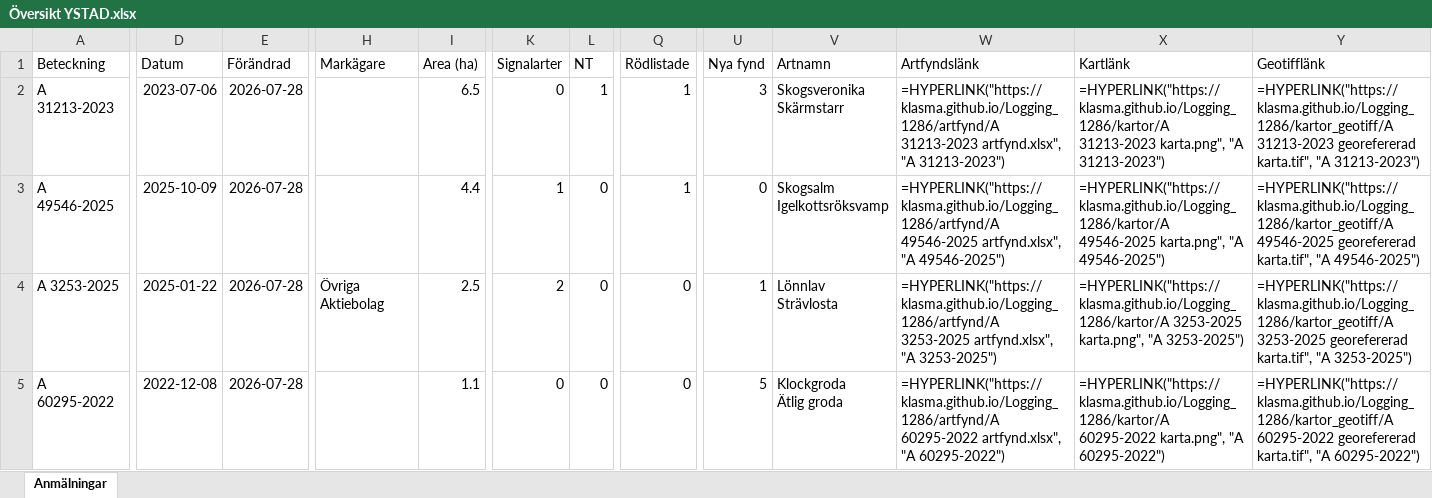
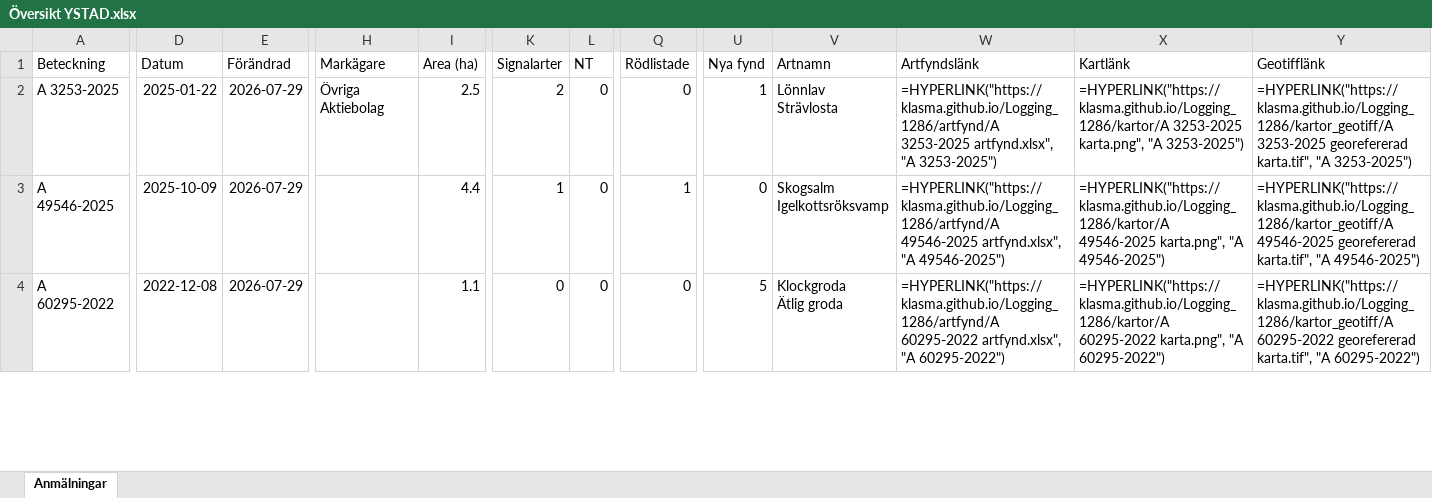
Before and after one commit to klasma/Logging_1286, an Excel workbook: Översikt YSTAD.xlsx, sheet Anmälningar, drawn as a sheet; only a part is shown, gaps mark what is left out; values as stored, in another font and other column widths than the file's, no borders; formulas without a stored value are shown as written; removed rows and columns are numbered as before the commit, all else as after; rows hold the shown columns only; ↵ is a line break in a cell; the diff covers the shown part only; the diff names each change by its address in the sheet, - before the commit and + after, or states it on an @@ line.

```diff
--- a/Översikt YSTAD.xlsx (sheet Anmälningar)
+++ b/Översikt YSTAD.xlsx (sheet Anmälningar)
-A2 (Beteckning): A 31213-2023
+A2 (Beteckning): A 3253-2025
-D2 (Datum): 2023-07-06
+D2 (Datum): 2025-01-22
-E2:E3 (Förändrad): 2026-07-28
+E2:E3 (Förändrad): 2026-07-29
-H2 (Markägare): (empty)
+H2 (Markägare): Övriga Aktiebolag
-I2 (Area (ha)): 6.5
+I2 (Area (ha)): 2.5
-K2 (Signalarter): 0
+K2 (Signalarter): 2
-L2 (NT): 1
+L2 (NT): 0
-Q2 (Rödlistade): 1
+Q2 (Rödlistade): 0
-U2 (Nya fynd): 3
+U2 (Nya fynd): 1
-V2 (Artnamn): Skogsveronika ↵ Skärmstarr
+V2 (Artnamn): Lönnlav ↵ Strävlosta
-W2 (Artfyndslänk): =HYPERLINK("https://klasma.github.io/Logging_1286/artfynd/A 31213-2023 artfynd.xlsx", "A 31213-2023")
+W2 (Artfyndslänk): =HYPERLINK("https://klasma.github.io/Logging_1286/artfynd/A 3253-2025 artfynd.xlsx", "A 3253-2025")
-X2 (Kartlänk): =HYPERLINK("https://klasma.github.io/Logging_1286/kartor/A 31213-2023 karta.png", "A 31213-2023")
+X2 (Kartlänk): =HYPERLINK("https://klasma.github.io/Logging_1286/kartor/A 3253-2025 karta.png", "A 3253-2025")
-Y2 (Geotifflänk): =HYPERLINK("https://klasma.github.io/Logging_1286/kartor_geotiff/A 31213-2023 georefererad karta.tif", "A 31213-2023")
+Y2 (Geotifflänk): =HYPERLINK("https://klasma.github.io/Logging_1286/kartor_geotiff/A 3253-2025 georefererad karta.tif", "A 3253-2025")
-row 4: A 3253-2025 | 2025-01-22 | 2026-07-28 | Övriga Aktiebolag | 2.5 | 2 | 0 | 0 | 1 | Lönnlav ↵ Strävlosta | =HYPERLINK("https://klasma.github.io/Logging_1286/artfynd/A 3253-2025 artfynd.xlsx", "A 3253-2025") | =HYPERLINK("https://klasma.github.io/Logging_1286/kartor/A 3253-2025 karta.png", "A 3253-2025") | =HYPERLINK("https://klasma.github.io/Logging_1286/kartor_geotiff/A 3253-2025 georefererad karta.tif", "A 3253-2025")
-E4 (Förändrad): 2026-07-28
+E4 (Förändrad): 2026-07-29
```
Also changed, not shown: 6 added rows, 5 removed rows and 40 edited cells elsewhere in this sheet, artfynd/A 29858-2022 artfynd.xlsx, artfynd/A 34341-2024 artfynd.xlsx, 54 other files.
